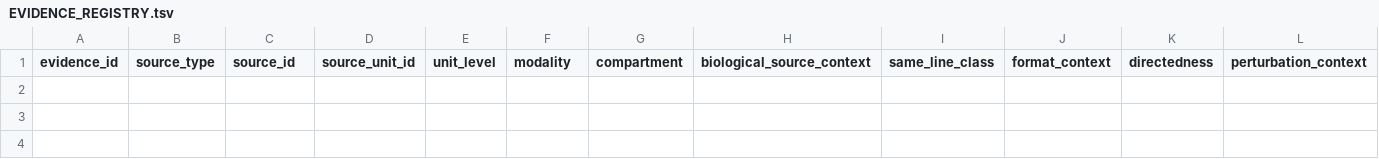
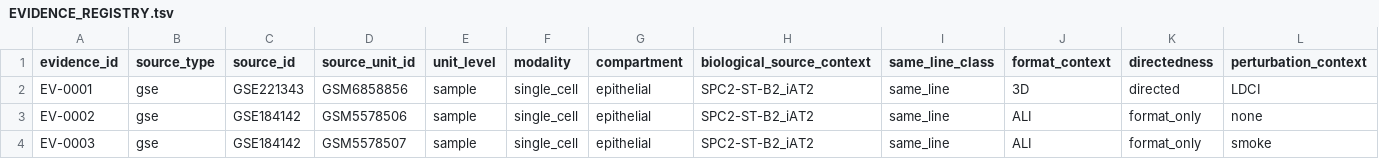
Before and after one commit to Akitsutsu/fetal-lung-organoid-bridge, a TSV file: EVIDENCE_REGISTRY.tsv, drawn as a sheet; only a part is shown; rows hold the shown columns only; the diff names each change by its address in the sheet, - before the commit and + after, or states it on an @@ line.

```diff
--- a/EVIDENCE_REGISTRY.tsv
+++ b/EVIDENCE_REGISTRY.tsv
+row 2: EV-0001 | gse | GSE221343 | GSM6858856 | sample | single_cell | epithelial | SPC2-ST-B2_iAT2 | same_line | 3D | directed | LDCI
+row 3: EV-0002 | gse | GSE184142 | GSM5578506 | sample | single_cell | epithelial | SPC2-ST-B2_iAT2 | same_line | ALI | format_only | none
+row 4: EV-0003 | gse | GSE184142 | GSM5578507 | sample | single_cell | epithelial | SPC2-ST-B2_iAT2 | same_line | ALI | format_only | smoke
```
